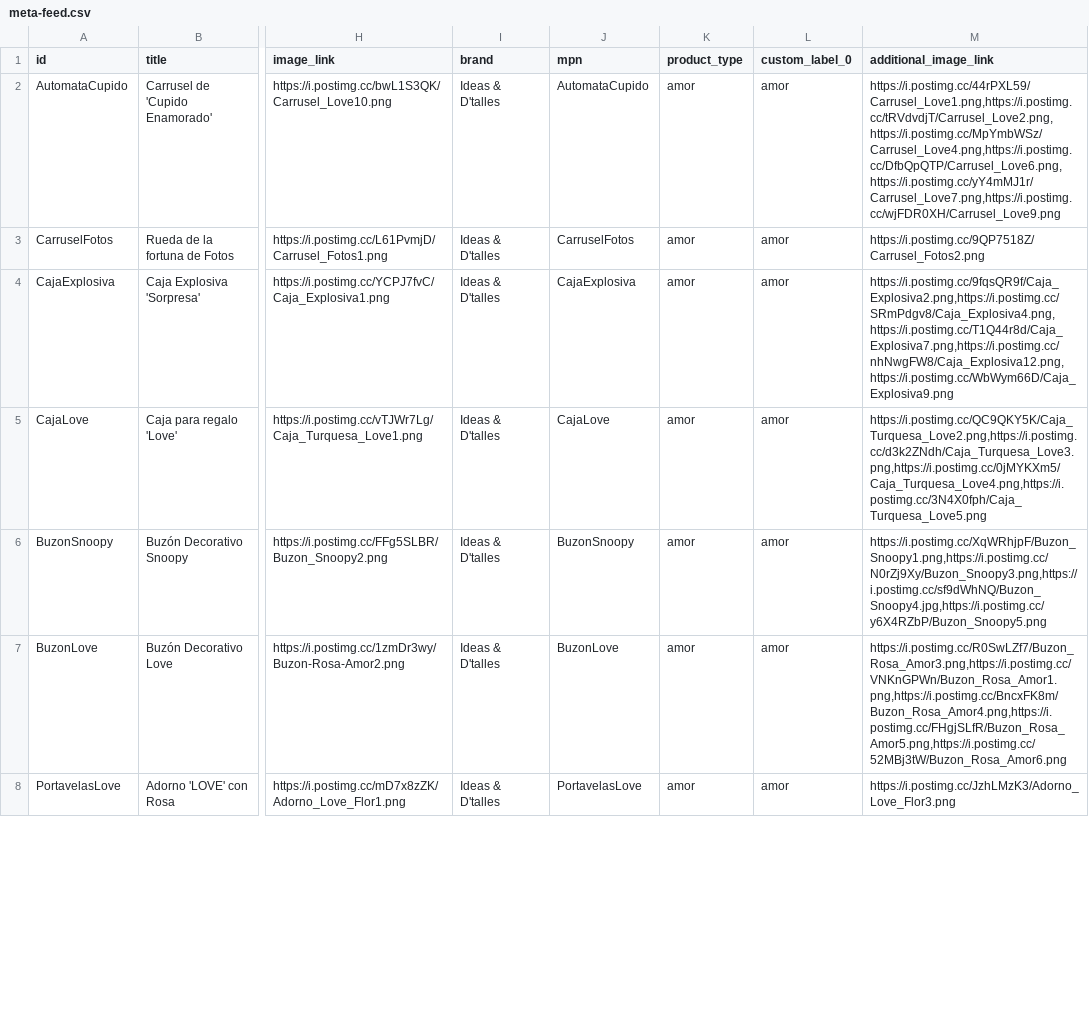
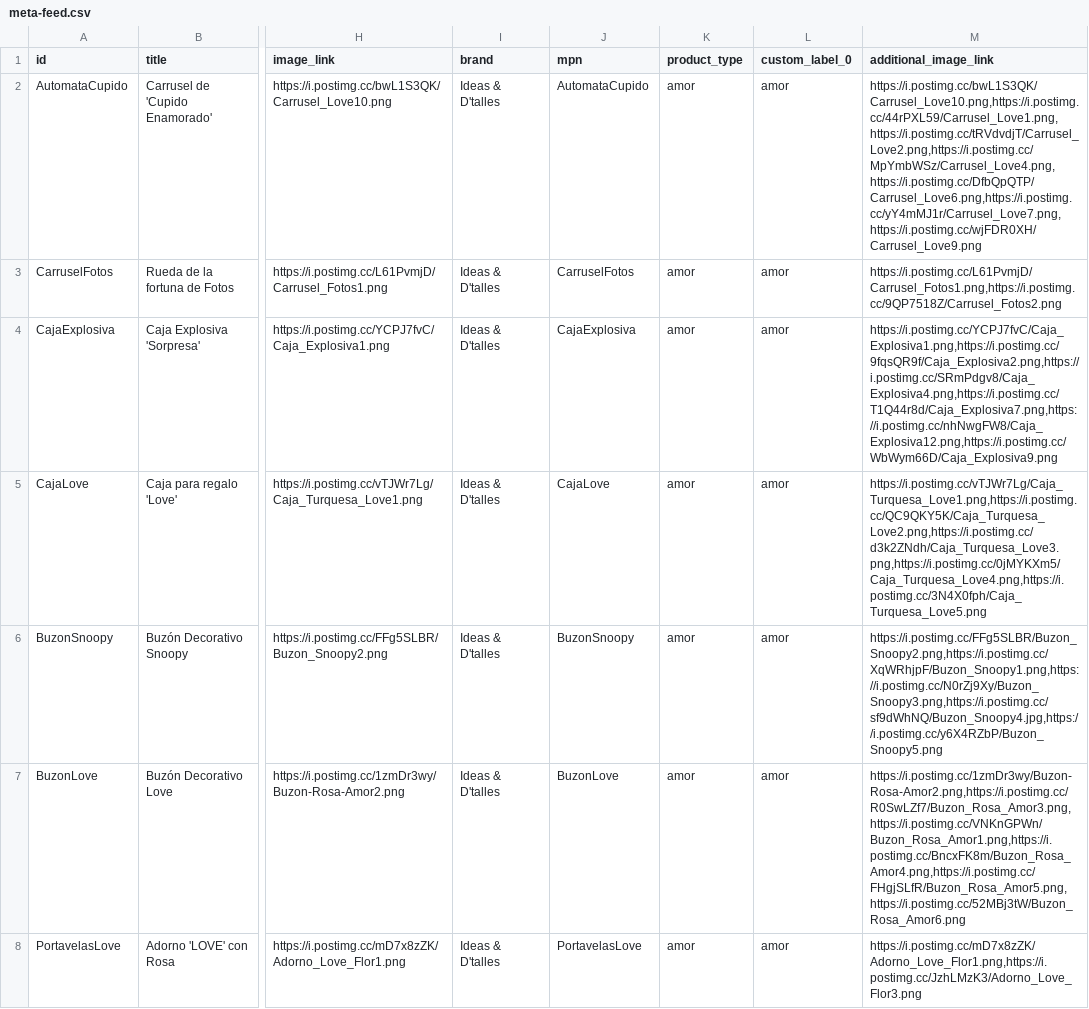
Before and after one commit to ideasydtalles/catalogo, a CSV file: meta-feed.csv, drawn as a sheet; only a part is shown, gaps mark what is left out; the diff covers the shown part only; the diff names each change by its address in the sheet, - before the commit and + after, or states it on an @@ line.

Commit message:
Automatizacion catalogo Whatsapp

```diff
--- a/meta-feed.csv
+++ b/meta-feed.csv
-M2 (additional_image_link): https://i.postimg.cc/44rPXL59/Carrusel_Love1.png,https://i.postimg.cc/tRVdvdjT/Carrusel_Love2.png,https://i.postimg.cc/MpYmbWSz/Carrusel_Love4.png,https://i.postimg.cc/DfbQpQTP/Carrusel_Love6.png,https://i.postimg.cc/yY4mMJ1r/Carrusel_Love7.png,https://i.postimg.cc/wjFDR0XH/Carrusel_Love9.png
+M2 (additional_image_link): https://i.postimg.cc/bwL1S3QK/Carrusel_Love10.png,https://i.postimg.cc/44rPXL59/Carrusel_Love1.png,https://i.postimg.cc/tRVdvdjT/Carrusel_Love2.png,https://i.postimg.cc/MpYmbWSz/Carrusel_Love4.png,https://i.postimg.cc/DfbQpQTP/Carrusel_Love6.png,https://i.postimg.cc/yY4mMJ1r/Carrusel_Love7.png,https://i.postimg.cc/wjFDR0XH/Carrusel_Love9.png
-M3 (additional_image_link): https://i.postimg.cc/9QP7518Z/Carrusel_Fotos2.png
+M3 (additional_image_link): https://i.postimg.cc/L61PvmjD/Carrusel_Fotos1.png,https://i.postimg.cc/9QP7518Z/Carrusel_Fotos2.png
-M4 (additional_image_link): https://i.postimg.cc/9fqsQR9f/Caja_Explosiva2.png,https://i.postimg.cc/SRmPdgv8/Caja_Explosiva4.png,https://i.postimg.cc/T1Q44r8d/Caja_Explosiva7.png,https://i.postimg.cc/nhNwgFW8/Caja_Explosiva12.png,https://i.postimg.cc/WbWym66D/Caja_Explosiva9.png
+M4 (additional_image_link): https://i.postimg.cc/YCPJ7fvC/Caja_Explosiva1.png,https://i.postimg.cc/9fqsQR9f/Caja_Explosiva2.png,https://i.postimg.cc/SRmPdgv8/Caja_Explosiva4.png,https://i.postimg.cc/T1Q44r8d/Caja_Explosiva7.png,https://i.postimg.cc/nhNwgFW8/Caja_Explosiva12.png,https://i.postimg.cc/WbWym66D/Caja_Explosiva9.png
-M5 (additional_image_link): https://i.postimg.cc/QC9QKY5K/Caja_Turquesa_Love2.png,https://i.postimg.cc/d3k2ZNdh/Caja_Turquesa_Love3.png,https://i.postimg.cc/0jMYKXm5/Caja_Turquesa_Love4.png,https://i.postimg.cc/3N4X0fph/Caja_Turquesa_Love5.png
+M5 (additional_image_link): https://i.postimg.cc/vTJWr7Lg/Caja_Turquesa_Love1.png,https://i.postimg.cc/QC9QKY5K/Caja_Turquesa_Love2.png,https://i.postimg.cc/d3k2ZNdh/Caja_Turquesa_Love3.png,https://i.postimg.cc/0jMYKXm5/Caja_Turquesa_Love4.png,https://i.postimg.cc/3N4X0fph/Caja_Turquesa_Love5.png
-M6 (additional_image_link): https://i.postimg.cc/XqWRhjpF/Buzon_Snoopy1.png,https://i.postimg.cc/N0rZj9Xy/Buzon_Snoopy3.png,https://i.postimg.cc/sf9dWhNQ/Buzon_Snoopy4.jpg,https://i.postimg.cc/y6X4RZbP/Buzon_Snoopy5.png
+M6 (additional_image_link): https://i.postimg.cc/FFg5SLBR/Buzon_Snoopy2.png,https://i.postimg.cc/XqWRhjpF/Buzon_Snoopy1.png,https://i.postimg.cc/N0rZj9Xy/Buzon_Snoopy3.png,https://i.postimg.cc/sf9dWhNQ/Buzon_Snoopy4.jpg,https://i.postimg.cc/y6X4RZbP/Buzon_Snoopy5.png
-M7 (additional_image_link): https://i.postimg.cc/R0SwLZf7/Buzon_Rosa_Amor3.png,https://i.postimg.cc/VNKnGPWn/Buzon_Rosa_Amor1.png,https://i.postimg.cc/BncxFK8m/Buzon_Rosa_Amor4.png,https://i.postimg.cc/FHgjSLfR/Buzon_Rosa_Amor5.png,https://i.postimg.cc/52MBj3tW/Buzon_Rosa_Amor6.png
+M7 (additional_image_link): https://i.postimg.cc/1zmDr3wy/Buzon-Rosa-Amor2.png,https://i.postimg.cc/R0SwLZf7/Buzon_Rosa_Amor3.png,https://i.postimg.cc/VNKnGPWn/Buzon_Rosa_Amor1.png,https://i.postimg.cc/BncxFK8m/Buzon_Rosa_Amor4.png,https://i.postimg.cc/FHgjSLfR/Buzon_Rosa_Amor5.png,https://i.postimg.cc/52MBj3tW/Buzon_Rosa_Amor6.png
-M8 (additional_image_link): https://i.postimg.cc/JzhLMzK3/Adorno_Love_Flor3.png
+M8 (additional_image_link): https://i.postimg.cc/mD7x8zZK/Adorno_Love_Flor1.png,https://i.postimg.cc/JzhLMzK3/Adorno_Love_Flor3.png
```
Also changed, not shown: 62 edited cells elsewhere in this file.
